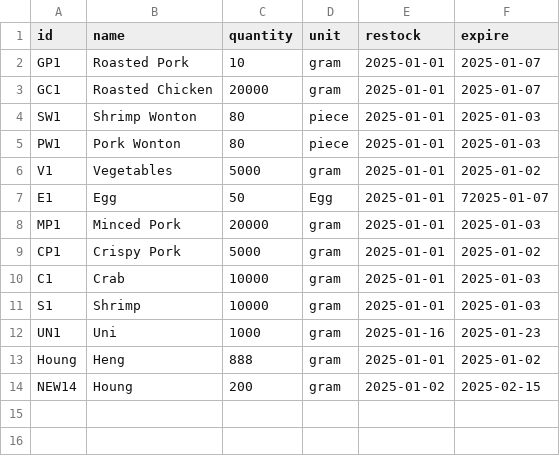
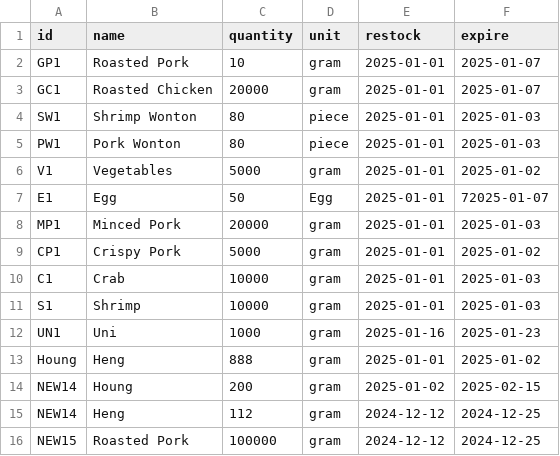
Before and after one commit to Mixkyy/Final-Project-Semester-1, a CSV file: Stock.csv, drawn as a sheet; the diff names each change by its address in the sheet, - before the commit and + after, or states it on an @@ line.

Commit message:
Purcahased but not yet cut stock

```diff
--- a/Stock.csv
+++ b/Stock.csv
+row 15: NEW14 | Heng | 112 | gram | 2024-12-12 | 2024-12-25
+row 16: NEW15 | Roasted Pork | 100000 | gram | 2024-12-12 | 2024-12-25
```
Also changed, not shown: 2 other files.
